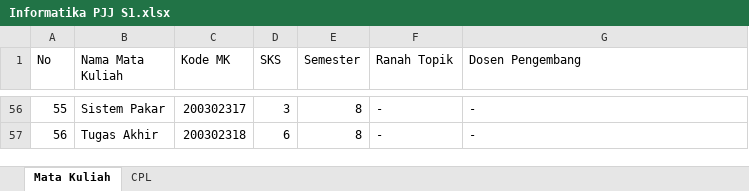
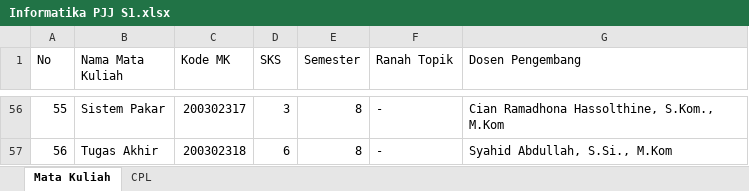
Before and after one commit to abd-syah33/rps-obe-builder-unsia, an Excel workbook: data/Informatika PJJ S1.xlsx, sheet Mata Kuliah, drawn as a sheet; only a part is shown, gaps mark what is left out; values as stored, in another font and other column widths than the file's, no borders; the diff covers the shown part only; the diff names each change by its address in the sheet, - before the commit and + after, or states it on an @@ line.

```diff
--- a/data/Informatika PJJ S1.xlsx (sheet Mata Kuliah)
+++ b/data/Informatika PJJ S1.xlsx (sheet Mata Kuliah)
-G56 (Dosen Pengembang): -
+G56 (Dosen Pengembang): Cian Ramadhona Hassolthine, S.Kom., M.Kom
-G57 (Dosen Pengembang): -
+G57 (Dosen Pengembang): Syahid Abdullah, S.Si., M.Kom
```
Also changed, not shown: 55 edited cells elsewhere in this sheet, 13 other files.
